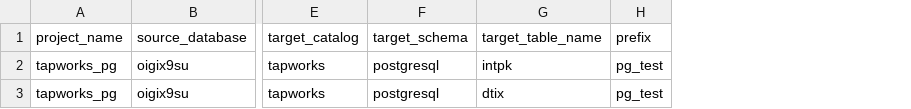
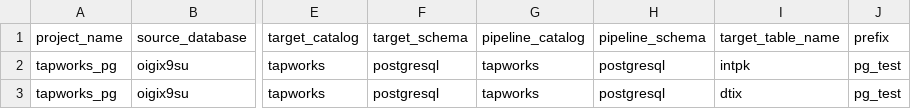
Before and after one commit to alexxx-db/lakeflow-tapworks, a CSV file: e2e/postgresql/pipeline_config.csv, drawn as a sheet; only a part is shown, gaps mark what is left out; the diff names each change by its address in the sheet, - before the commit and + after, or states it on an @@ line.

```diff
--- a/e2e/postgresql/pipeline_config.csv
+++ b/e2e/postgresql/pipeline_config.csv
+column G (pipeline_catalog), rows 2-3: tapworks | tapworks
+column H (pipeline_schema), rows 2-3: postgresql | postgresql
```
Also changed, not shown: e2e/salesforce/pipeline_config.csv, e2e/servicenow/pipeline_config.csv, 46 other files.
